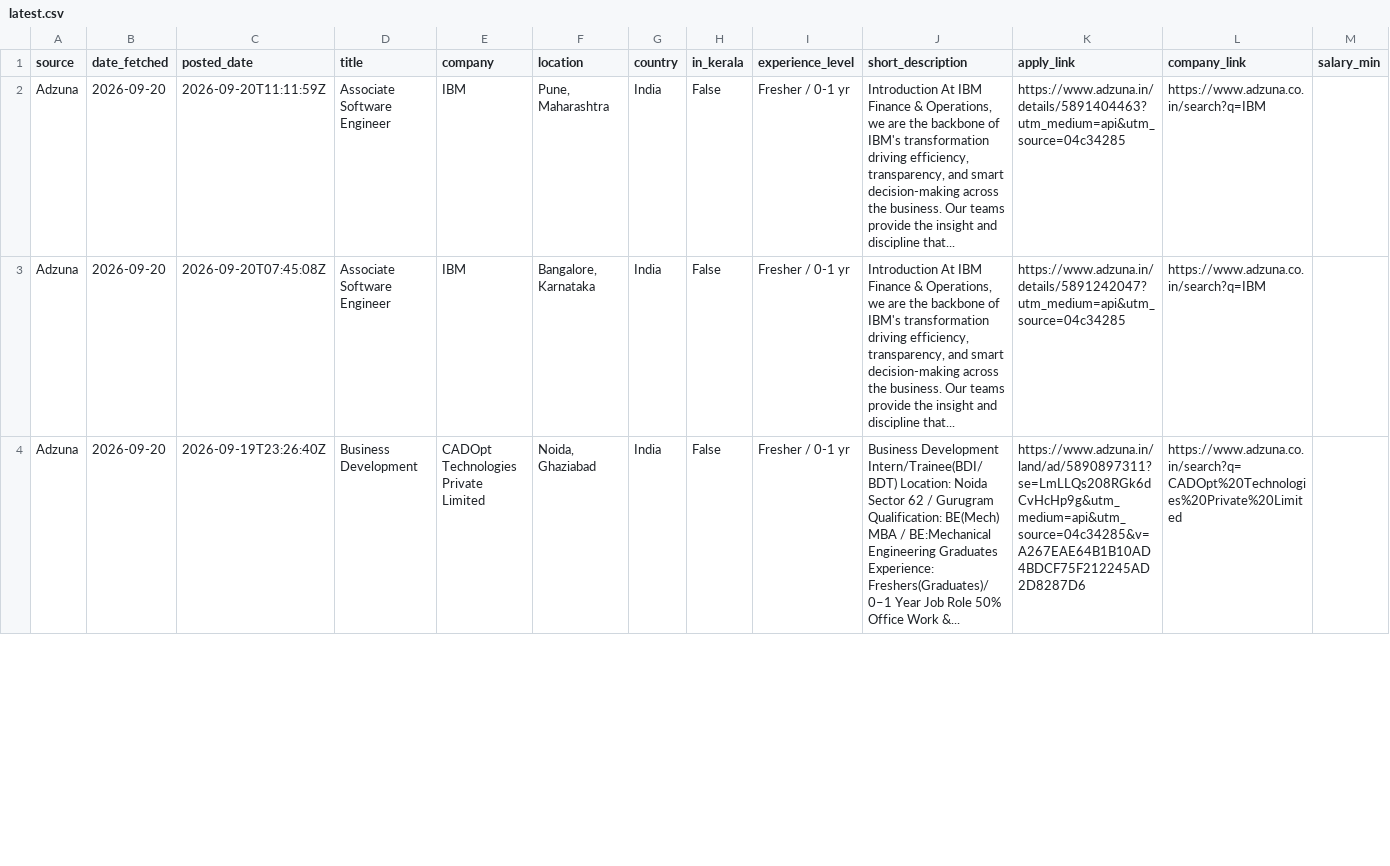
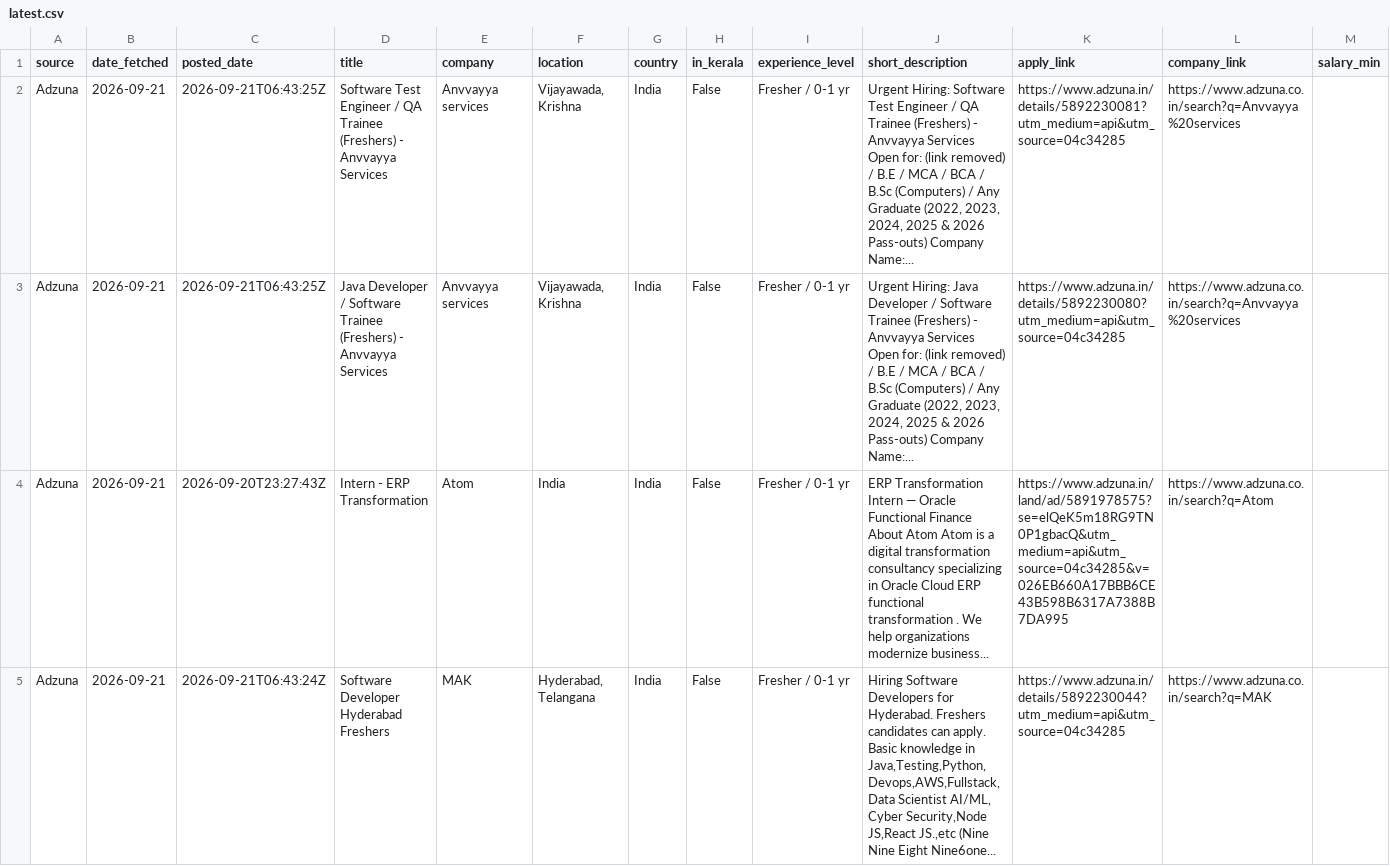
Before and after one commit to muhammedshibilm/job-scriber, a CSV file: data/latest.csv, drawn as a sheet; only a part is shown; addresses are those after the commit; rows hold the shown columns only; the diff covers the shown part only; the diff names each change by its address in the sheet, - before the commit and + after, or states it on an @@ line.

```diff
--- a/data/latest.csv
+++ b/data/latest.csv
-B2:B3 (date_fetched): 2026-09-20
+B2:B3 (date_fetched): 2026-09-21
-C2 (posted_date): 2026-09-20T11:11:59Z
+C2 (posted_date): 2026-09-21T06:43:25Z
-D2 (title): Associate Software Engineer
+D2 (title): Software Test Engineer / QA Trainee (Freshers) - Anvvayya Services
-E2:E3 (company): IBM
+E2:E3 (company): Anvvayya services
-F2 (location): Pune, Maharashtra
+F2 (location): Vijayawada, Krishna
-J2 (short_description): Introduction At IBM Finance & Operations, we are the backbone of IBM's transformation driving efficiency, transparency, and smart decision-making across the business. Our teams provide the insight and discipline that...
+J2 (short_description): Urgent Hiring: Software Test Engineer / QA Trainee (Freshers) - Anvvayya Services Open for: (link removed) / B.E / MCA / BCA / B.Sc (Computers) / Any Graduate (2022, 2023, 2024, 2025 & 2026 Pass-outs) Company Name:...
-K2 (apply_link): https://www.adzuna.in/details/5891404463?utm_medium=api&utm_source=04c34285
+K2 (apply_link): https://www.adzuna.in/details/5892230081?utm_medium=api&utm_source=04c34285
-L2:L3 (company_link): https://www.adzuna.co.in/search?q=IBM
+L2:L3 (company_link): https://www.adzuna.co.in/search?q=Anvvayya%20services
-C3 (posted_date): 2026-09-20T07:45:08Z
+C3 (posted_date): 2026-09-21T06:43:25Z
-D3 (title): Associate Software Engineer
+D3 (title): Java Developer / Software Trainee (Freshers) - Anvvayya Services
-F3 (location): Bangalore, Karnataka
+F3 (location): Vijayawada, Krishna
-J3 (short_description): Introduction At IBM Finance & Operations, we are the backbone of IBM's transformation driving efficiency, transparency, and smart decision-making across the business. Our teams provide the insight and discipline that...
+J3 (short_description): Urgent Hiring: Java Developer / Software Trainee (Freshers) - Anvvayya Services Open for: (link removed) / B.E / MCA / BCA / B.Sc (Computers) / Any Graduate (2022, 2023, 2024, 2025 & 2026 Pass-outs) Company Name:...
-K3 (apply_link): https://www.adzuna.in/details/5891242047?utm_medium=api&utm_source=04c34285
+K3 (apply_link): https://www.adzuna.in/details/5892230080?utm_medium=api&utm_source=04c34285
+row 4: Adzuna | 2026-09-21 | 2026-09-20T23:27:43Z | Intern - ERP Transformation | Atom | India | India | False | Fresher / 0-1 yr | ERP Transformation Intern — Oracle Functional Finance About Atom Atom is a digital transformation consultancy specializing in Oracle Cloud ERP functional transformation . We help organizations modernize business... | https://www.adzuna.in/land/ad/5891978575?se=elQeK5m18RG9TN0P1gbacQ&utm_medium=api&utm_source=04c34285&v=026EB660A17BBB6CE43B598B6317A7388B7DA995 | https://www.adzuna.co.in/search?q=Atom
-B5 (date_fetched): 2026-09-20
+B5 (date_fetched): 2026-09-21
-C5 (posted_date): 2026-09-19T23:26:40Z
+C5 (posted_date): 2026-09-21T06:43:24Z
-D5 (title): Business Development
+D5 (title): Software Developer Hyderabad Freshers
-E5 (company): CADOpt Technologies Private Limited
+E5 (company): MAK
-F5 (location): Noida, Ghaziabad
+F5 (location): Hyderabad, Telangana
-J5 (short_description): Business Development Intern/Trainee(BDI/BDT) Location: Noida Sector 62 / Gurugram Qualification: BE(Mech) MBA / BE:Mechanical Engineering Graduates Experience: Freshers(Graduates)/ 0–1 Year Job Role 50% Office Work &...
+J5 (short_description): Hiring Software Developers for Hyderabad. Freshers candidates can apply. Basic knowledge in Java,Testing,Python,Devops,AWS,Fullstack, Data Scientist AI/ML, Cyber Security,Node JS,React JS.,etc (Nine Nine Eight Nine6one...
-K5 (apply_link): https://www.adzuna.in/land/ad/5890897311?se=LmLLQs208RGk6dCvHcHp9g&utm_medium=api&utm_source=04c34285&v=A267EAE64B1B10AD4BDCF75F212245AD2D8287D6
+K5 (apply_link): https://www.adzuna.in/details/5892230044?utm_medium=api&utm_source=04c34285
-L5 (company_link): https://www.adzuna.co.in/search?q=CADOpt%20Technologies%20Private%20Limited
+L5 (company_link): https://www.adzuna.co.in/search?q=MAK
```
Also changed, not shown: 10 edited cells elsewhere in this file, 2 other files.
